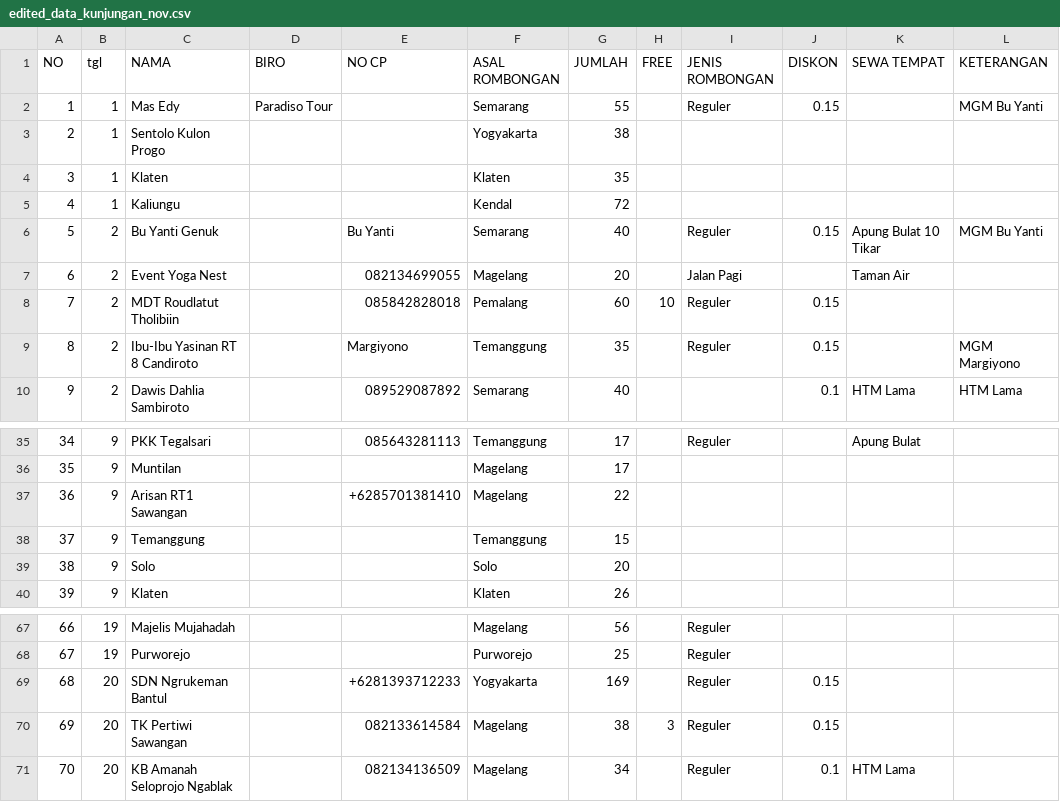
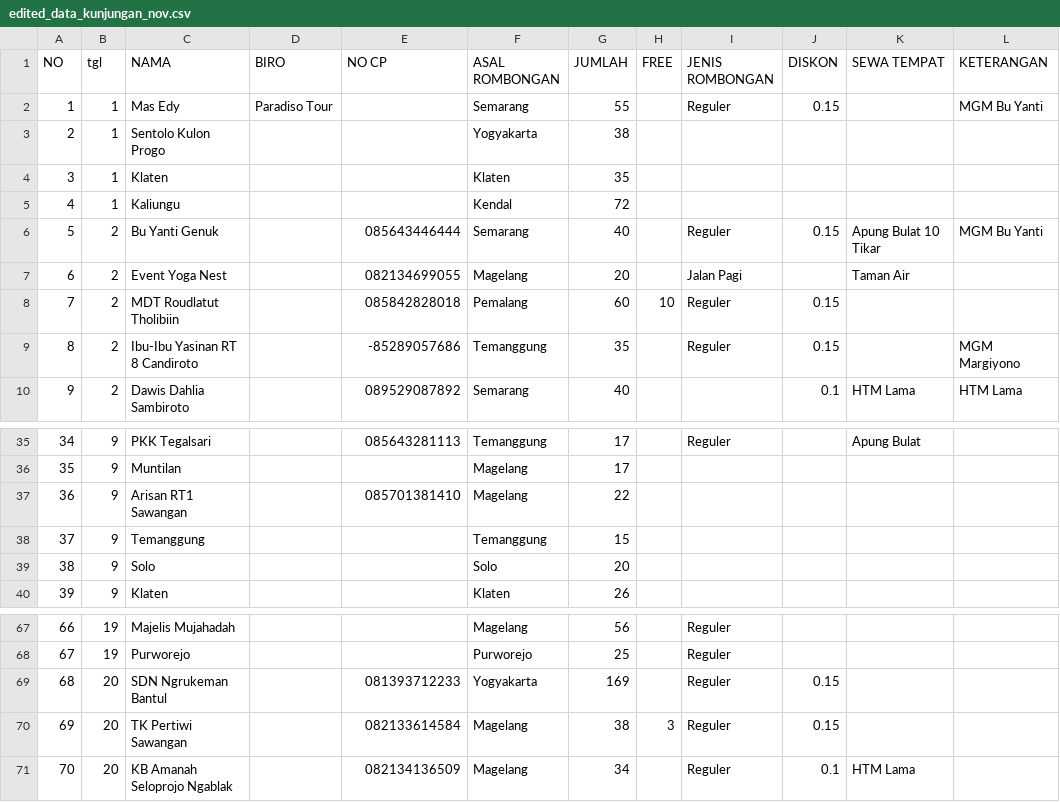
Before and after one commit to HanifAtmaji/Analisis-Data-Marketing, a CSV file: edited_data_kunjungan_nov.csv, drawn as a sheet; only a part is shown, gaps mark what is left out; the diff names each change by its address in the sheet, - before the commit and + after, or states it on an @@ line.

Commit message:
Update edited_data_kunjungan_nov.csv

```diff
--- a/edited_data_kunjungan_nov.csv
+++ b/edited_data_kunjungan_nov.csv
-E6 (NO CP): Bu Yanti
+E6 (NO CP): 085643446444
-E9 (NO CP): Margiyono
+E9 (NO CP): -85289057686
-E37 (NO CP): +6285701381410
+E37 (NO CP): 085701381410
-E69 (NO CP): +6281393712233
+E69 (NO CP): 081393712233
```
